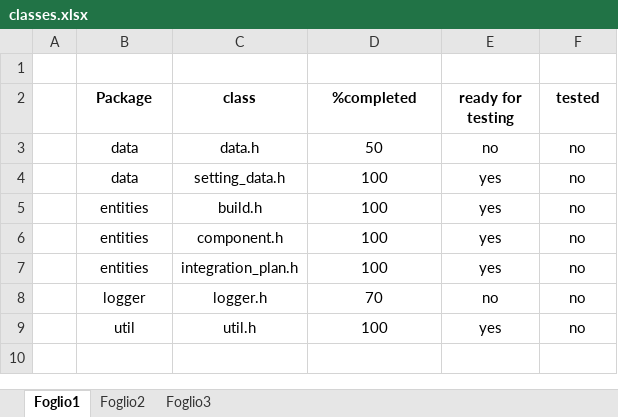
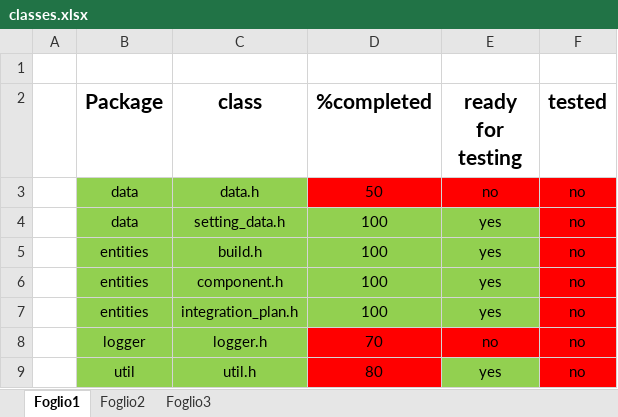
Before and after one commit to lorenzoMacca/STPCreatorLib, an Excel workbook: doc/classes.xlsx, sheet Foglio1, drawn as a sheet; values as stored, in another font and other column widths than the file's, no borders; the diff names each change by its address in the sheet, - before the commit and + after, or states it on an @@ line.

Commit message:
[java->qt] - update class doc

```diff
--- a/doc/classes.xlsx (sheet Foglio1)
+++ b/doc/classes.xlsx (sheet Foglio1)
@@ B2:F2 text size: larger @@
-B3:C3 fill: none
+B3:C3 fill: #92D050
-D3:F3 fill: none
+D3:F3 fill: #FF0000
-B4:E7 fill: none
+B4:E7 fill: #92D050
-F4:F7 fill: none
+F4:F7 fill: #FF0000
-B8:C9 fill: none
+B8:C9 fill: #92D050
-D8:F8 fill: none
+D8:F8 fill: #FF0000
-D9 (%completed): 100
+D9 (%completed): 80
-D9 fill: none
+D9 fill: #FF0000
-E9 fill: none
+E9 fill: #92D050
-F9 fill: none
+F9 fill: #FF0000
```
